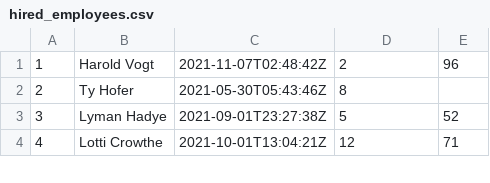
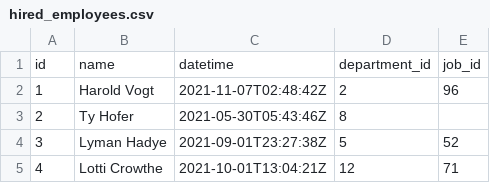
Before and after one commit to r-rosero/data-migration-globant, a CSV file: data/csv/hired_employees.csv, drawn as a sheet; only a part is shown; the diff names each change by its address in the sheet, - before the commit and + after, or states it on an @@ line.

Commit message:
Se crean los scripts necesarios para la migración de la data.

```diff
--- a/data/csv/hired_employees.csv
+++ b/data/csv/hired_employees.csv
+row 1: id | name | datetime | department_id | job_id
```
Also changed, not shown: data/csv/jobs.csv, 10 other files.
